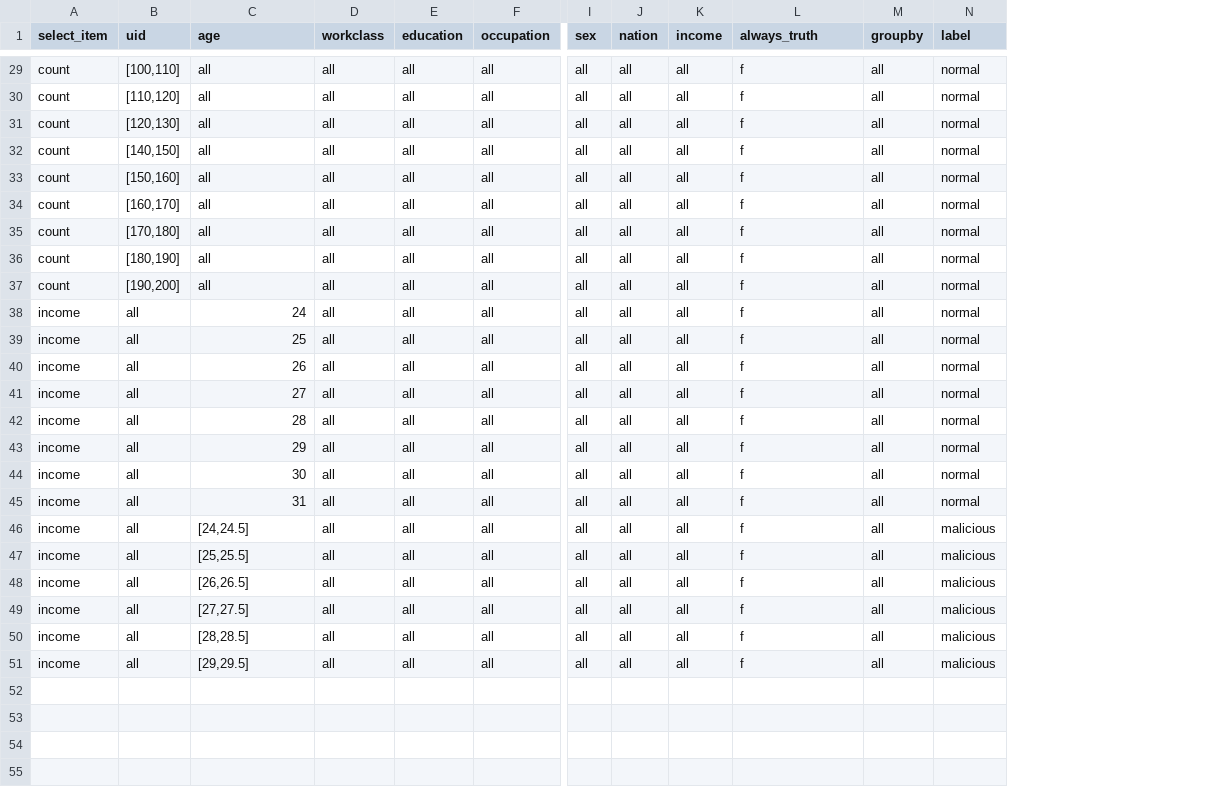
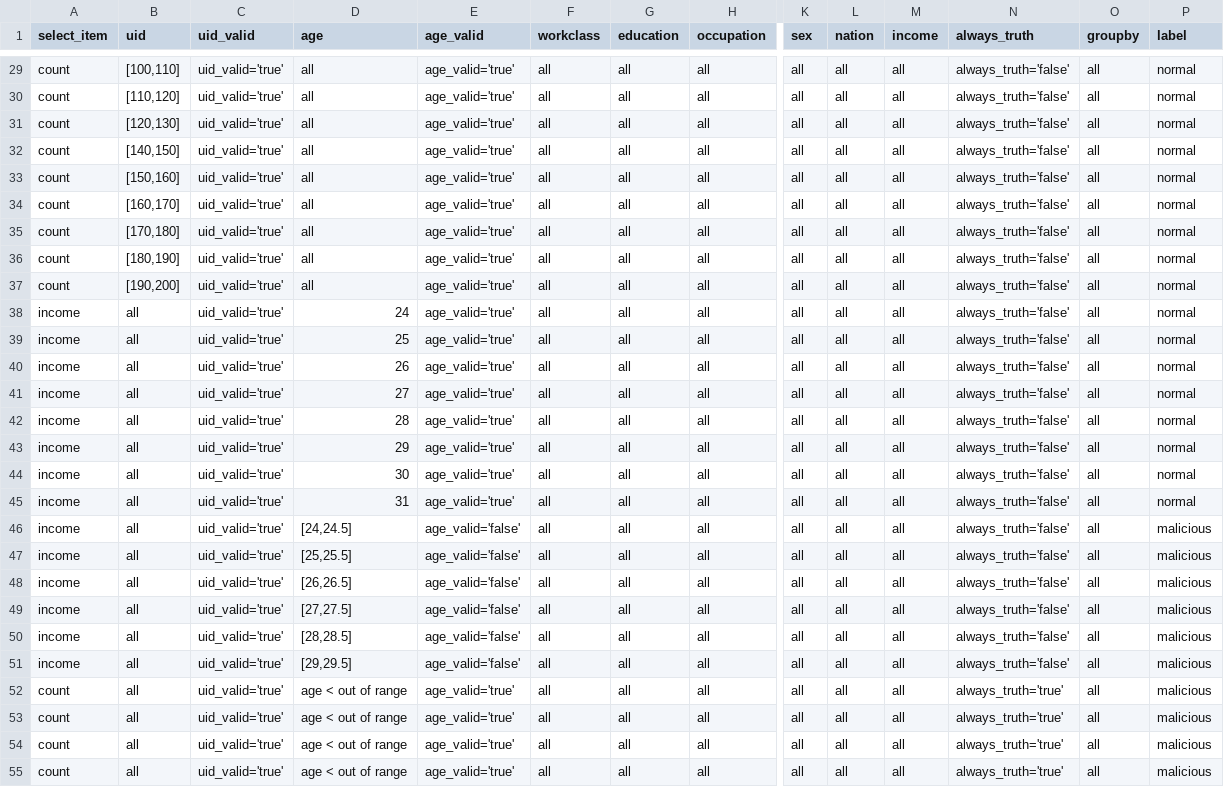
Before and after one commit to sxyuki1997/MCDP, a CSV file: data/sql.csv, drawn as a sheet; only a part is shown, gaps mark what is left out; addresses are those after the commit; rows hold the shown columns only; the diff covers the shown part only; the diff names each change by its address in the sheet, - before the commit and + after, or states it on an @@ line.

```diff
--- a/data/sql.csv
+++ b/data/sql.csv
+column C (uid_valid), rows 29-51: all uid_valid='true'
+column E (age_valid), rows 29-51: age_valid='true' | age_valid='true' | age_valid='true' | age_valid='true' | age_valid='true' | age_valid='true' | age_valid='true' | age_valid='true' | age_valid='true' | age_valid='true' | age_valid='true' | age_valid='true' | age_valid='true' | age_valid='true' | age_valid='true' | age_valid='true' | age_valid='true' | age_valid='false' | age_valid='false' | age_valid='false' | age_valid='false' | age_valid='false' | age_valid='false'
-N29:N51 (always_truth): f
+N29:N51 (always_truth): always_truth='false'
+row 52: count | all | uid_valid='true' | age < out of range | age_valid='true' | all | all | all | all | all | all | always_truth='true' | all | malicious
+row 53: count | all | uid_valid='true' | age < out of range | age_valid='true' | all | all | all | all | all | all | always_truth='true' | all | malicious
+row 54: count | all | uid_valid='true' | age < out of range | age_valid='true' | all | all | all | all | all | all | always_truth='true' | all | malicious
+row 55: count | all | uid_valid='true' | age < out of range | age_valid='true' | all | all | all | all | all | all | always_truth='true' | all | malicious
```
Also changed, not shown: 4 added rows and 27 edited cells elsewhere in this file, 1 other file.
